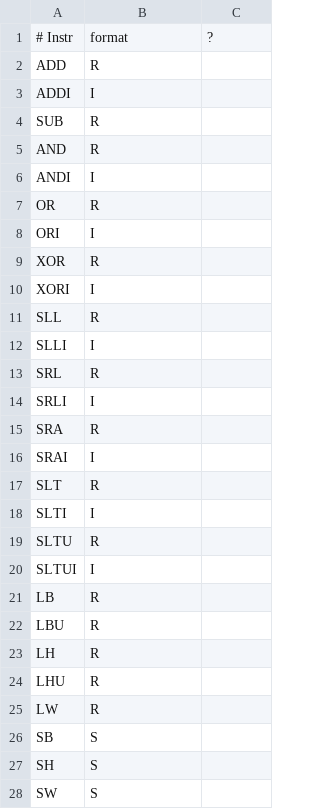
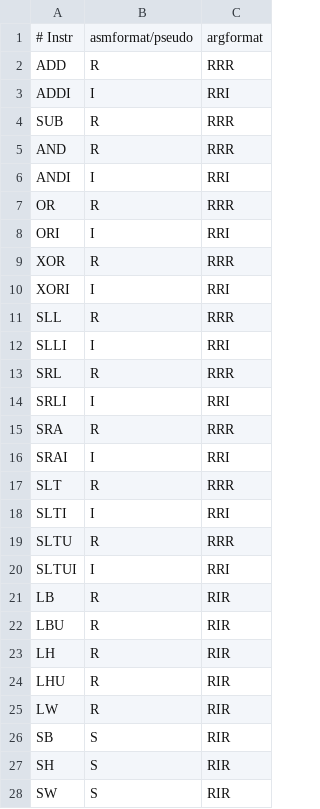
Before and after one commit to HuskyNator/RiscV, a CSV file: source/instructions.csv, drawn as a sheet; only a part is shown; the diff covers the shown part only.

```diff
--- a/source/instructions.csv
+++ b/source/instructions.csv
@@ -1,28 +1,28 @@
-# Instr, format, ?
-ADD,R
-ADDI,I
-SUB,R
-AND,R
-ANDI,I
-OR,R
-ORI,I
-XOR,R
-XORI,I
-SLL,R
-SLLI,I
-SRL,R
-SRLI,I
-SRA,R
-SRAI,I
-SLT,R
-SLTI,I
-SLTU,R
-SLTUI,I
-LB,R
-LBU,R
-LH,R
-LHU,R
-LW,R
-SB,S
-SH,S
-SW,S
+# Instr, asmformat/pseudo, argformat,
+ADD,R,RRR
+ADDI,I,RRI
+SUB,R,RRR
+AND,R,RRR
+ANDI,I,RRI
+OR,R,RRR
+ORI,I,RRI
+XOR,R,RRR
+XORI,I,RRI
+SLL,R,RRR
+SLLI,I,RRI
+SRL,R,RRR
+SRLI,I,RRI
+SRA,R,RRR
+SRAI,I,RRI
+SLT,R,RRR
+SLTI,I,RRI
+SLTU,R,RRR
+SLTUI,I,RRI
+LB,R,RIR
+LBU,R,RIR
+LH,R,RIR
+LHU,R,RIR
+LW,R,RIR
+SB,S,RIR
+SH,S,RIR
+SW,S,RIR
```
Also changed, not shown: 58 edited cells elsewhere in this file, 9 other files.
